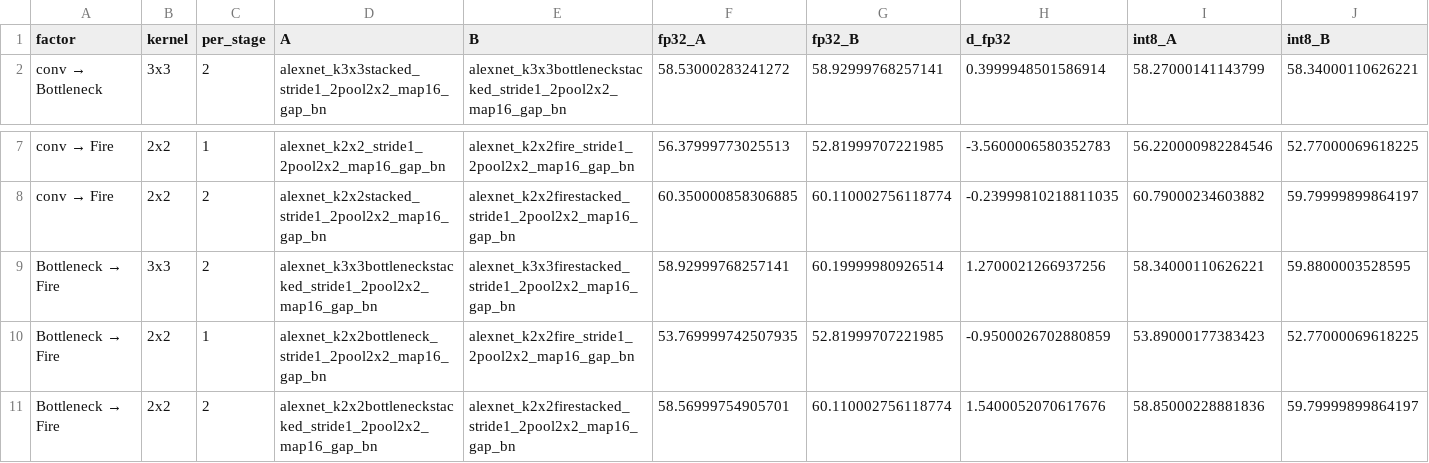
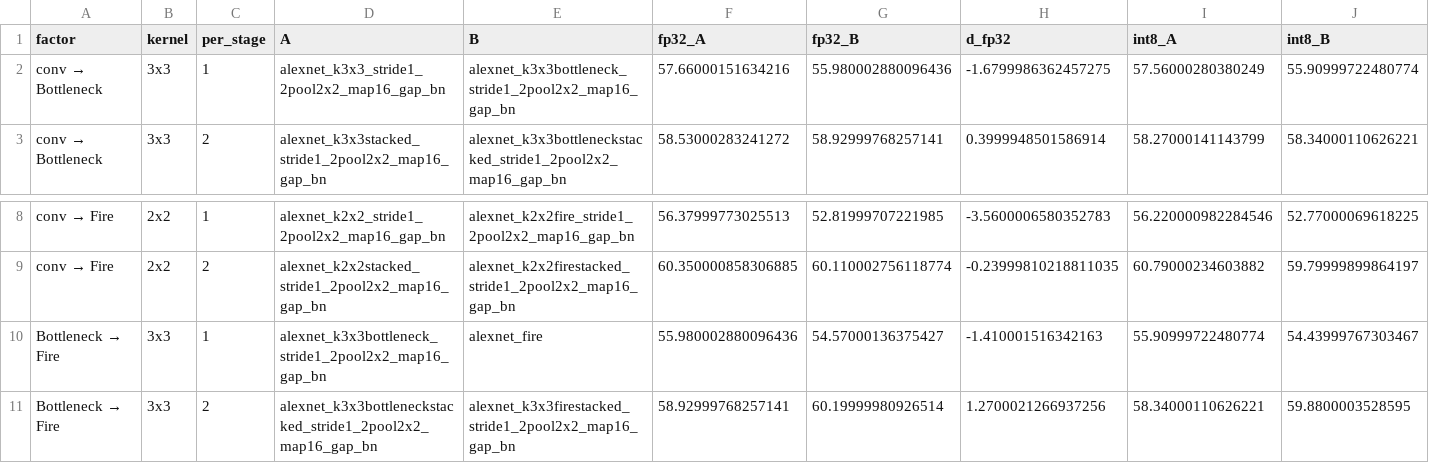
Before and after one commit to RafaelSdeS/dnn_study, a CSV file: results/phase_13_bottleneck_fire/contrasts.csv, drawn as a sheet; only a part is shown, gaps mark what is left out; the shorter side is filled out with more unchanged rows; rows hold the shown columns only; the diff names each change by its address in the sheet, - before the commit and + after, or states it on an @@ line.

```diff
--- a/results/phase_13_bottleneck_fire/contrasts.csv
+++ b/results/phase_13_bottleneck_fire/contrasts.csv
+row 2: conv → Bottleneck | 3x3 | 1 | alexnet_k3x3_stride1_2pool2x2_map16_gap_bn | alexnet_k3x3bottleneck_stride1_2pool2x2_map16_gap_bn | 57.66000151634216 | 55.980002880096436 | -1.6799986362457275 | 57.56000280380249 | 55.90999722480774
+row 10: Bottleneck → Fire | 3x3 | 1 | alexnet_k3x3bottleneck_stride1_2pool2x2_map16_gap_bn | alexnet_fire | 55.980002880096436 | 54.57000136375427 | -1.410001516342163 | 55.90999722480774 | 54.43999767303467
```
Also changed, not shown: results/phase_13_bottleneck_fire/all_runs.csv, results/phase_13_bottleneck_fire/contrasts_by_seed.csv, 32 other files.
